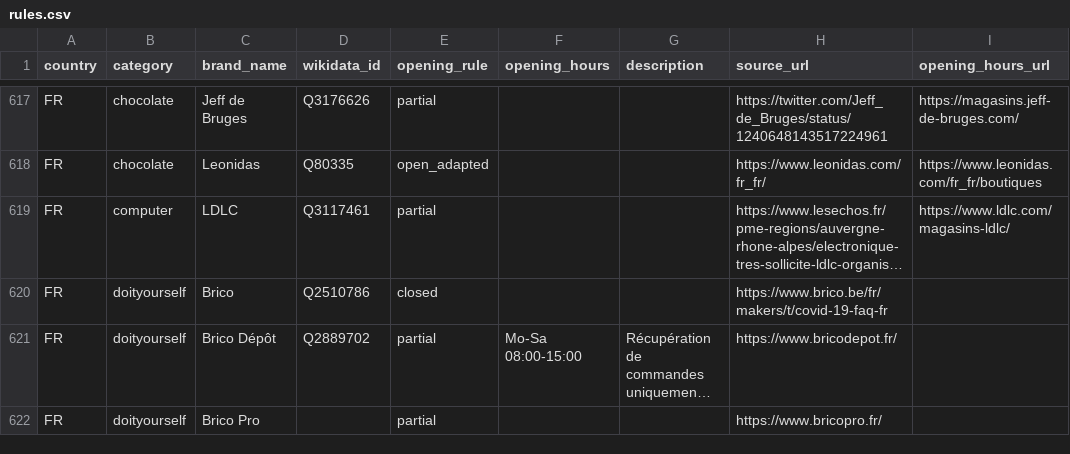
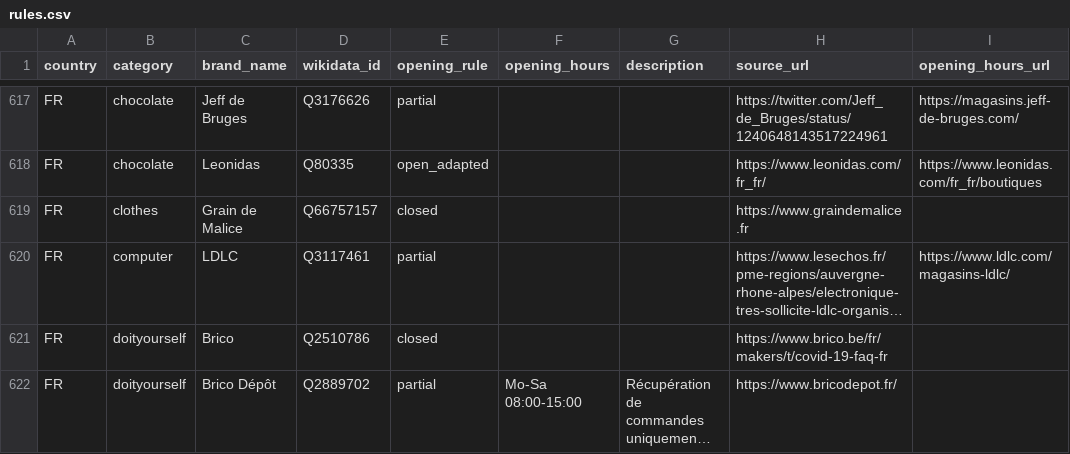
Before and after one commit to caresteouvert/Covid_enseignes, a CSV file: rules.csv, drawn as a sheet; only a part is shown, gaps mark what is left out; the shorter side is filled out with more unchanged rows; long unchanged cells end in …; the diff names each change by its address in the sheet, - before the commit and + after, or states it on an @@ line.

Commit message:
Update rules.csv
Add french clothes shop Grain de Malice

```diff
--- a/rules.csv
+++ b/rules.csv
+row 619: FR | clothes | Grain de Malice | Q66757157 | closed |  |  | https://www.graindemalice.fr
```
